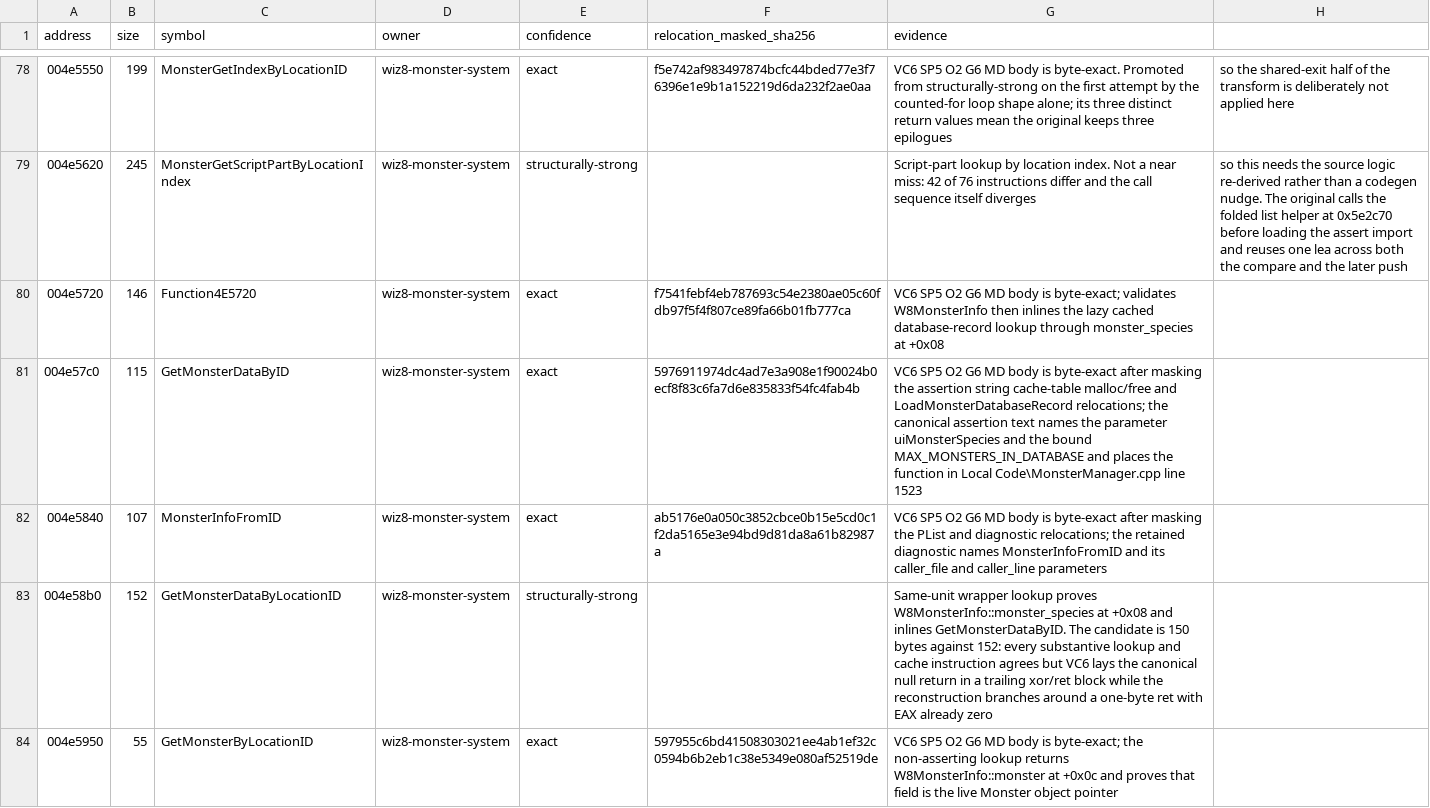
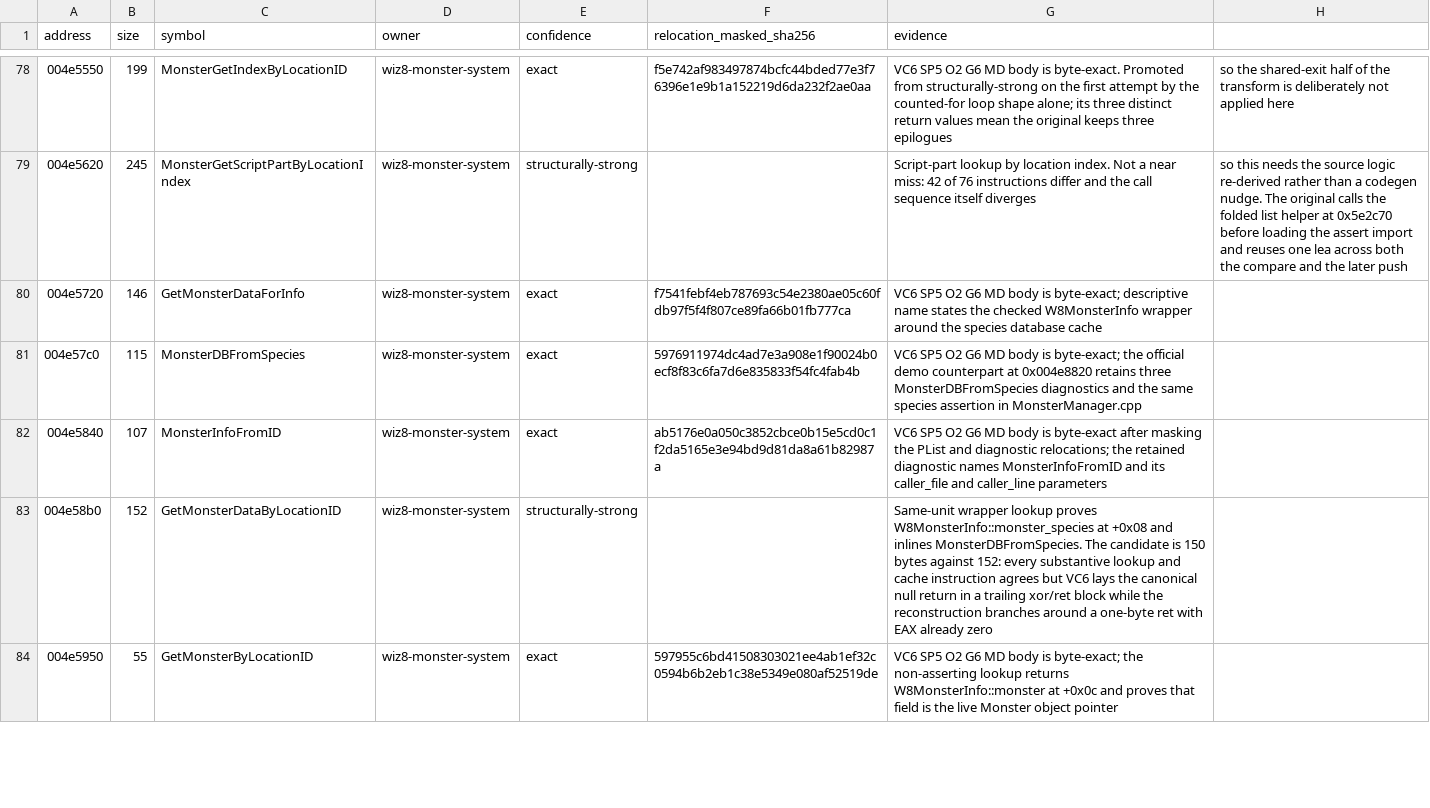
Before and after one commit to agluszak/wizardry-8-decomp, a CSV file: config/reccmp/wiz8-gameplay-boundaries.csv, drawn as a sheet; only a part is shown, gaps mark what is left out; the diff covers the shown part only; the diff names each change by its address in the sheet, - before the commit and + after, or states it on an @@ line.

```diff
--- a/config/reccmp/wiz8-gameplay-boundaries.csv
+++ b/config/reccmp/wiz8-gameplay-boundaries.csv
-C80 (symbol): Function4E5720
+C80 (symbol): GetMonsterDataForInfo
-G80 (evidence): …is byte-exact; validates W8MonsterInfo then inlines the lazy cached database-record lookup through monster_species at +0x08
+G80 (evidence): …is byte-exact; descriptive name states the checked W8MonsterInfo wrapper around the species database cache
-C81 (symbol): GetMonsterDataByID
+C81 (symbol): MonsterDBFromSpecies
-G81 (evidence): …body is byte-exact after masking the assertion string cache-table malloc/free and LoadMonsterDatabaseRecord relocations; the canonical assertion text names the parameter uiMonsterSpecies and the bound MAX_MONSTERS_IN_DATABASE and places the function in Local Code\MonsterManager.cpp line 1523
+G81 (evidence): …body is byte-exact; the official demo counterpart at 0x004e8820 retains three MonsterDBFromSpecies diagnostics and the same species assertion in MonsterManager.cpp
-G83 (evidence): …and inlines GetMonsterDataByID. The candidate…
+G83 (evidence): …and inlines MonsterDBFromSpecies. The candidate…
```
Also changed, not shown: 3 edited cells elsewhere in this file, evidence/reviewed/wiz8/allocator-layers.csv, evidence/reviewed/wiz8/fields.csv, 12 other files.
